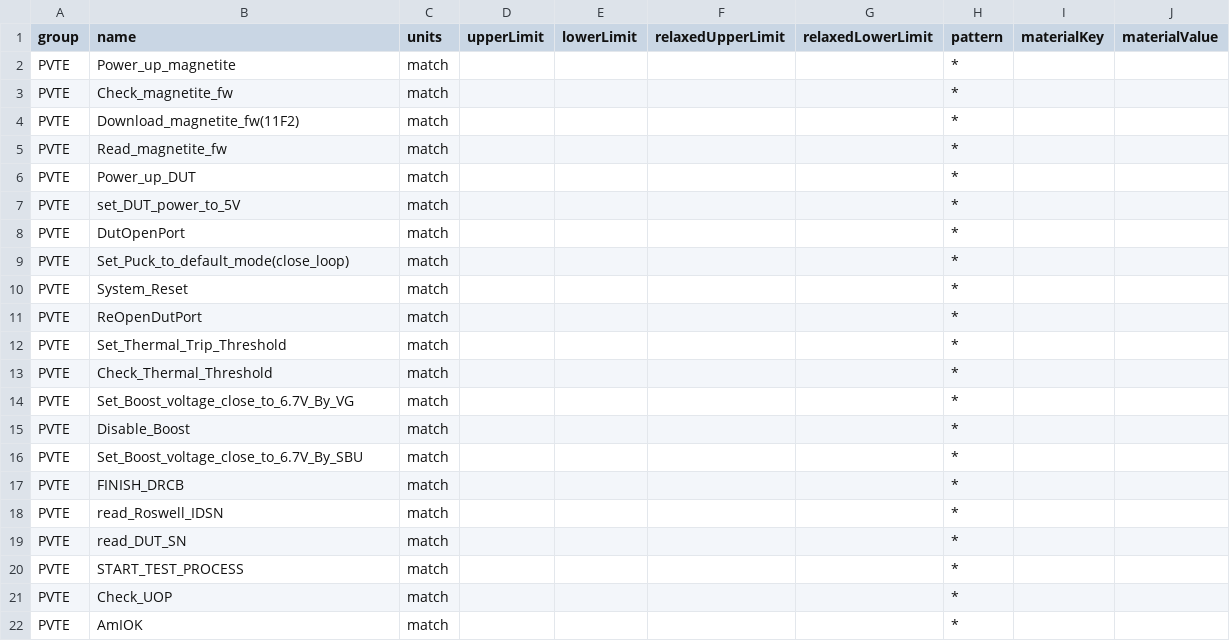
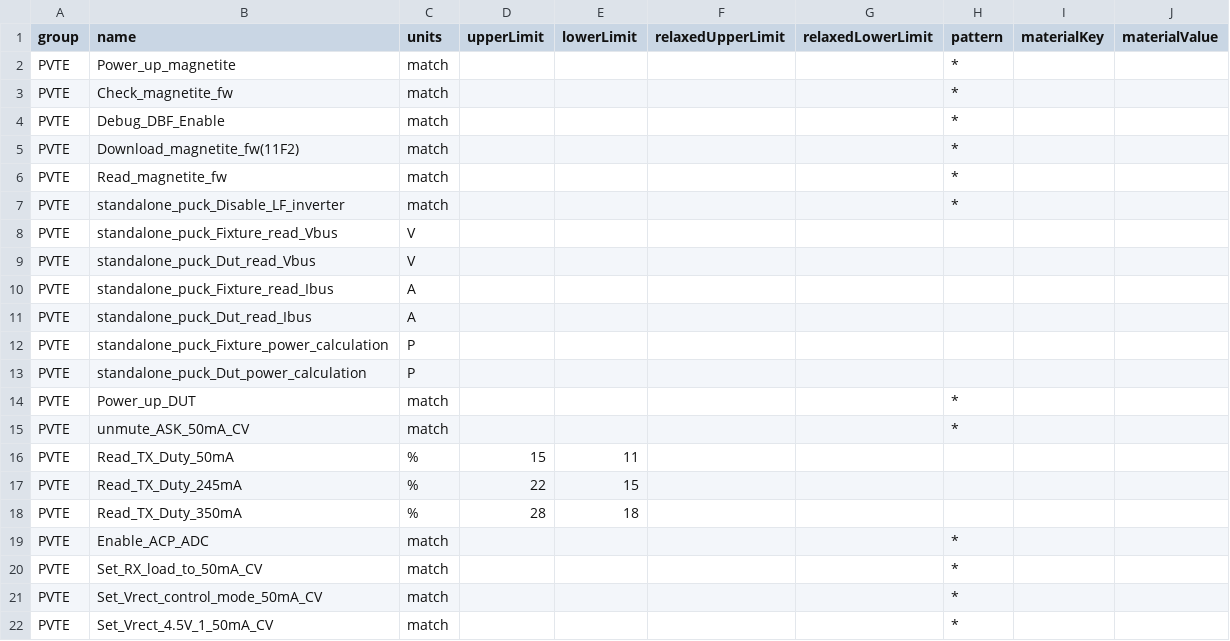
Before and after one commit to Luxshare-P107-Team/FG-FUNC1, a CSV file: Atlas/Resources/SequenceBase/Limits/FG-FUNC1_Limits_03m.csv, drawn as a sheet; only a part is shown; the shorter side is filled out with more unchanged rows; the diff covers the shown part only; the diff names each change by its address in the sheet, - before the commit and + after, or states it on an @@ line.

```diff
--- a/Atlas/Resources/SequenceBase/Limits/FG-FUNC1_Limits_03m.csv
+++ b/Atlas/Resources/SequenceBase/Limits/FG-FUNC1_Limits_03m.csv
+row 4: PVTE | Debug_DBF_Enable | match |  |  |  |  | *
+row 7: PVTE | standalone_puck_Disable_LF_inverter | match |  |  |  |  | *
+row 8: PVTE | standalone_puck_Fixture_read_Vbus | V
+row 9: PVTE | standalone_puck_Dut_read_Vbus | V
+row 10: PVTE | standalone_puck_Fixture_read_Ibus | A
+row 11: PVTE | standalone_puck_Dut_read_Ibus | A
+row 12: PVTE | standalone_puck_Fixture_power_calculation | P
+row 13: PVTE | standalone_puck_Dut_power_calculation | P
+row 15: PVTE | unmute_ASK_50mA_CV | match |  |  |  |  | *
+row 16: PVTE | Read_TX_Duty_50mA | % | 15 | 11
+row 17: PVTE | Read_TX_Duty_245mA | % | 22 | 15
+row 18: PVTE | Read_TX_Duty_350mA | % | 28 | 18
+row 19: PVTE | Enable_ACP_ADC | match |  |  |  |  | *
+row 20: PVTE | Set_RX_load_to_50mA_CV | match |  |  |  |  | *
+row 21: PVTE | Set_Vrect_control_mode_50mA_CV | match |  |  |  |  | *
+row 22: PVTE | Set_Vrect_4.5V_1_50mA_CV | match |  |  |  |  | *
```
Also changed, not shown: 29 added rows and 23 edited cells elsewhere in this file, Atlas/Resources/SequenceBase/CSVs/TEST1.csv, Atlas/Resources/SequenceBase/Limits/FG-FUNC1_Limits.csv, 36 other files.
